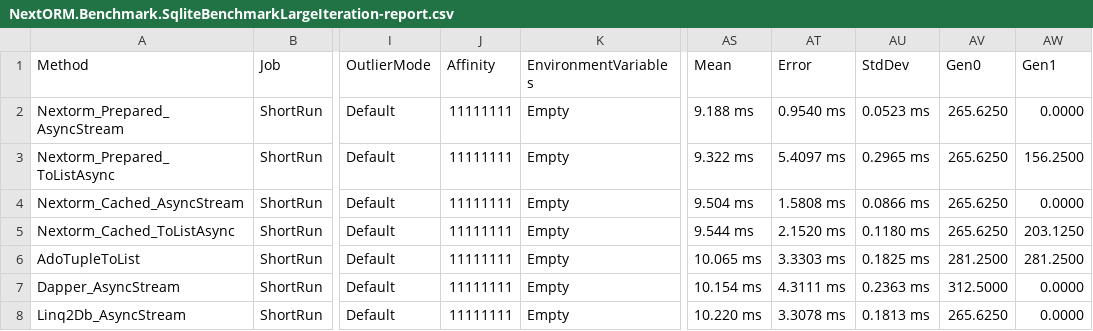
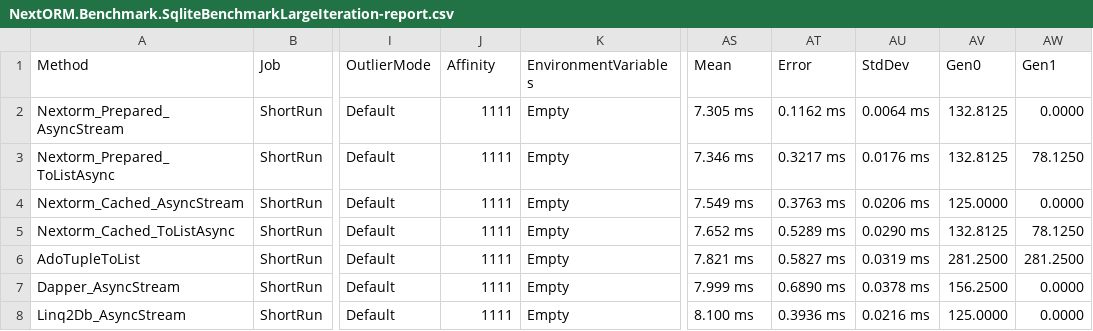
Before and after one commit to AlexeyShirshov/nextorm, a CSV file: benchmarks/BenchmarkDotNet.Artifacts/results/NextORM.Benchmark.SqliteBenchmarkLargeIteration-report.csv, drawn as a sheet; only a part is shown, gaps mark what is left out; the diff covers the shown part only; the diff names each change by its address in the sheet, - before the commit and + after, or states it on an @@ line.

```diff
--- a/benchmarks/BenchmarkDotNet.Artifacts/results/NextORM.Benchmark.SqliteBenchmarkLargeIteration-report.csv
+++ b/benchmarks/BenchmarkDotNet.Artifacts/results/NextORM.Benchmark.SqliteBenchmarkLargeIteration-report.csv
-J2:J8 (Affinity): 11111111
+J2:J8 (Affinity): 1111
-AS2 (Mean): 9.188 ms
+AS2 (Mean): 7.305 ms
-AT2 (Error): 0.9540 ms
+AT2 (Error): 0.1162 ms
-AU2 (StdDev): 0.0523 ms
+AU2 (StdDev): 0.0064 ms
-AV2:AV3 (Gen0): 265.6250
+AV2:AV3 (Gen0): 132.8125
-AS3 (Mean): 9.322 ms
+AS3 (Mean): 7.346 ms
-AT3 (Error): 5.4097 ms
+AT3 (Error): 0.3217 ms
-AU3 (StdDev): 0.2965 ms
+AU3 (StdDev): 0.0176 ms
-AW3 (Gen1): 156.2500
+AW3 (Gen1): 78.1250
-AS4 (Mean): 9.504 ms
+AS4 (Mean): 7.549 ms
-AT4 (Error): 1.5808 ms
+AT4 (Error): 0.3763 ms
-AU4 (StdDev): 0.0866 ms
+AU4 (StdDev): 0.0206 ms
-AV4 (Gen0): 265.6250
+AV4 (Gen0): 125.0000
-AS5 (Mean): 9.544 ms
+AS5 (Mean): 7.652 ms
-AT5 (Error): 2.1520 ms
+AT5 (Error): 0.5289 ms
-AU5 (StdDev): 0.1180 ms
+AU5 (StdDev): 0.0290 ms
-AV5 (Gen0): 265.6250
+AV5 (Gen0): 132.8125
-AW5 (Gen1): 203.1250
+AW5 (Gen1): 78.1250
-AS6 (Mean): 10.065 ms
+AS6 (Mean): 7.821 ms
-AT6 (Error): 3.3303 ms
+AT6 (Error): 0.5827 ms
-AU6 (StdDev): 0.1825 ms
+AU6 (StdDev): 0.0319 ms
-AS7 (Mean): 10.154 ms
+AS7 (Mean): 7.999 ms
-AT7 (Error): 4.3111 ms
+AT7 (Error): 0.6890 ms
-AU7 (StdDev): 0.2363 ms
+AU7 (StdDev): 0.0378 ms
-AV7 (Gen0): 312.5000
+AV7 (Gen0): 156.2500
-AS8 (Mean): 10.220 ms
+AS8 (Mean): 8.100 ms
-AT8 (Error): 3.3078 ms
+AT8 (Error): 0.3936 ms
-AU8 (StdDev): 0.1813 ms
+AU8 (StdDev): 0.0216 ms
-AV8 (Gen0): 265.6250
+AV8 (Gen0): 125.0000
```
Also changed, not shown: 1 added row, 1 removed row and 38 edited cells elsewhere in this file, benchmarks/BenchmarkDotNet.Artifacts/results/NextORM.Benchmark.SqliteBenchmarkFeaturesFair-report.csv, benchmarks/BenchmarkDotNet.Artifacts/results/NextORM.Benchmark.SqliteBenchmarkFeaturesFairCached-report.csv, 18 other files.
